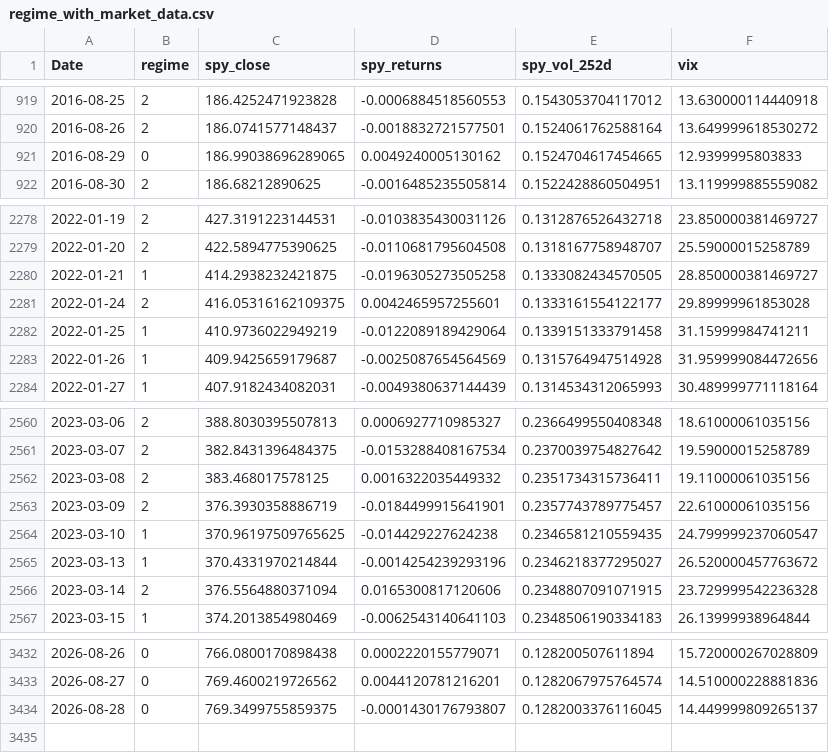
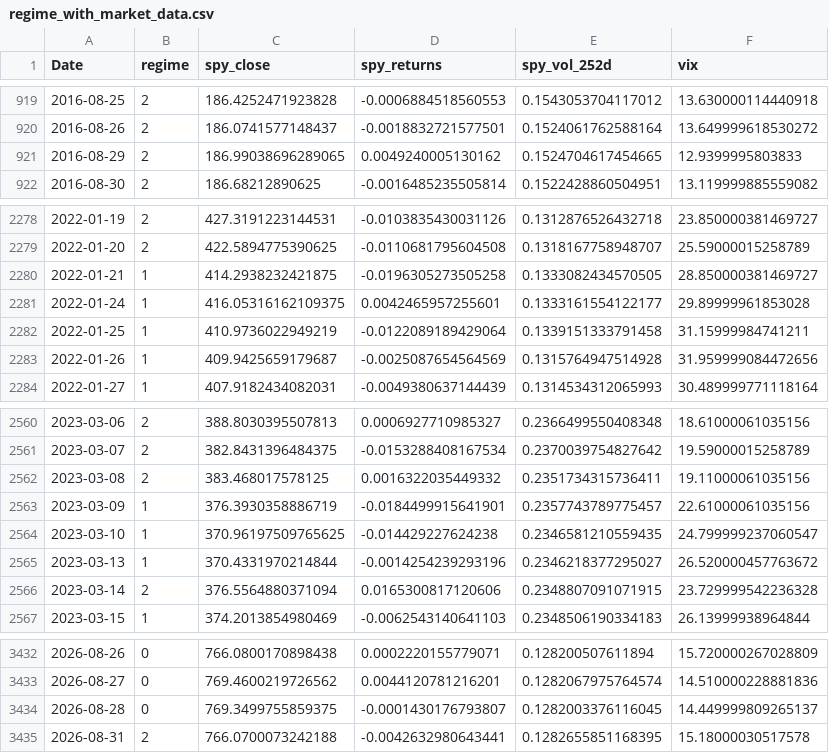
Before and after one commit to Akishai18/SignalM, a CSV file: regime_results/regime_with_market_data.csv, drawn as a sheet; only a part is shown, gaps mark what is left out.

Commit message:
chore: daily data refresh 2026-09-01

```diff
--- a/regime_results/regime_with_market_data.csv
+++ b/regime_results/regime_with_market_data.csv
@@ -920,3 +920,3 @@ Date,regime,spy_close,spy_returns,spy_vol_252d,vix
 2016-08-26,2,186.0741577148437,-0.0018832721577501,0.1524061762588164,13.649999618530272
-2016-08-29,0,186.99038696289065,0.0049240005130162,0.1524704617454665,12.9399995803833
+2016-08-29,2,186.99038696289065,0.0049240005130162,0.1524704617454665,12.9399995803833
 2016-08-30,2,186.68212890625,-0.0016485235505814,0.1522428860504951,13.119999885559082
@@ -2280,3 +2280,3 @@ Date,regime,spy_close,spy_returns,spy_vol_252d,vix
 2022-01-21,1,414.2938232421875,-0.0196305273505258,0.1333082434570505,28.850000381469727
-2022-01-24,2,416.05316162109375,0.0042465957255601,0.1333161554122177,29.89999961853028
+2022-01-24,1,416.05316162109375,0.0042465957255601,0.1333161554122177,29.89999961853028
 2022-01-25,1,410.9736022949219,-0.0122089189429064,0.1339151333791458,31.15999984741211
@@ -2562,3 +2562,3 @@ Date,regime,spy_close,spy_returns,spy_vol_252d,vix
 2023-03-08,2,383.468017578125,0.0016322035449332,0.2351734315736411,19.11000061035156
-2023-03-09,2,376.3930358886719,-0.0184499915641901,0.2357743789775457,22.61000061035156
+2023-03-09,1,376.3930358886719,-0.0184499915641901,0.2357743789775457,22.61000061035156
 2023-03-10,1,370.96197509765625,-0.014429227624238,0.2346581210559435,24.799999237060547
@@ -3434 +3434,2 @@ Date,regime,spy_close,spy_returns,spy_vol_252d,vix
 2026-08-28,0,769.3499755859375,-0.0001430176793807,0.1282003376116045,14.449999809265137
+2026-08-31,2,766.0700073242188,-0.0042632980643441,0.1282655851168395,15.18000030517578
```
Also changed, not shown: regime_results/indices/dia_regimes.csv, regime_results/indices/qqq_regimes.csv, 28 other files.
